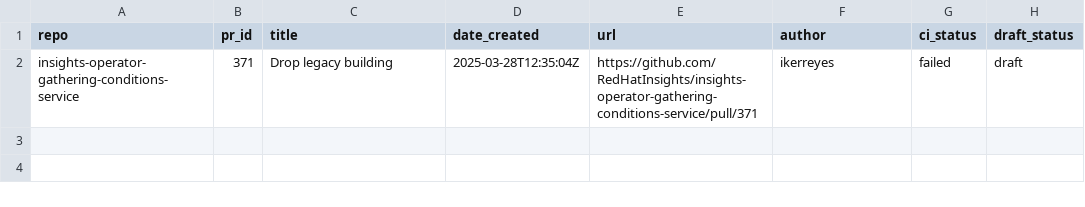
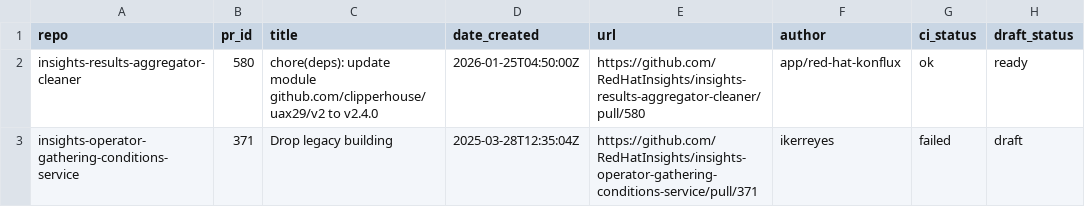
Before and after one commit to lenasolarova/processing-tools-github, a CSV file: open_mr_pr/github/open-prs.csv, drawn as a sheet.

```diff
--- a/open_mr_pr/github/open-prs.csv
+++ b/open_mr_pr/github/open-prs.csv
@@ -1,2 +1,3 @@
 repo,pr_id,title,date_created,url,author,ci_status,draft_status
+insights-results-aggregator-cleaner,580,chore(deps): update module github.com/clipperhouse/uax29/v2 to v2.4.0,2026-01-25T04:50:00Z,https://github.com/RedHatInsights/insights-results-aggregator-cleaner/pull/580,app/red-hat-konflux,ok,ready
 insights-operator-gathering-conditions-service,371,Drop legacy building,2025-03-28T12:35:04Z,https://github.com/RedHatInsights/insights-operator-gathering-conditions-service/pull/371,ikerreyes,failed,draft
```
Also changed, not shown: 3 other files.
